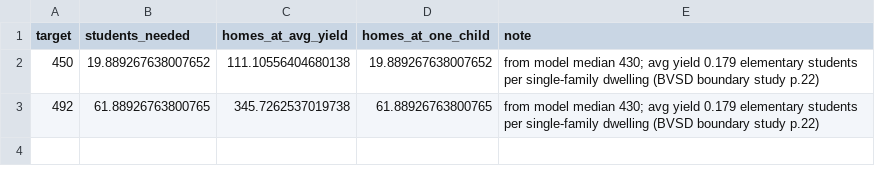
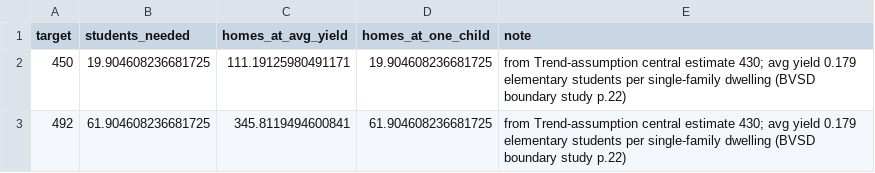
Before and after one commit to tkautz/mesa-analysis, a CSV file: analysis/output/table05_turnover.csv, drawn as a sheet.

```diff
--- a/analysis/output/table05_turnover.csv
+++ b/analysis/output/table05_turnover.csv
@@ -1,3 +1,3 @@
 target,students_needed,homes_at_avg_yield,homes_at_one_child,note
-450,19.889267638007652,111.10556404680138,19.889267638007652,from model median 430; avg yield 0.179 elementary students per single-family dwelling (BVSD boundary study p.22)
-492,61.88926763800765,345.7262537019738,61.88926763800765,from model median 430; avg yield 0.179 elementary students per single-family dwelling (BVSD boundary study p.22)
+450,19.904608236681725,111.19125980491171,19.904608236681725,from Trend-assumption central estimate 430; avg yield 0.179 elementary students per single-family dwelling (BVSD boundary study p.22)
+492,61.904608236681725,345.8119494600841,61.904608236681725,from Trend-assumption central estimate 430; avg yield 0.179 elementary students per single-family dwelling (BVSD boundary study p.22)
```
Also changed, not shown: analysis/output/table03_backtest.csv, analysis/output/table04_effective_capacity.csv, 57 other files.
